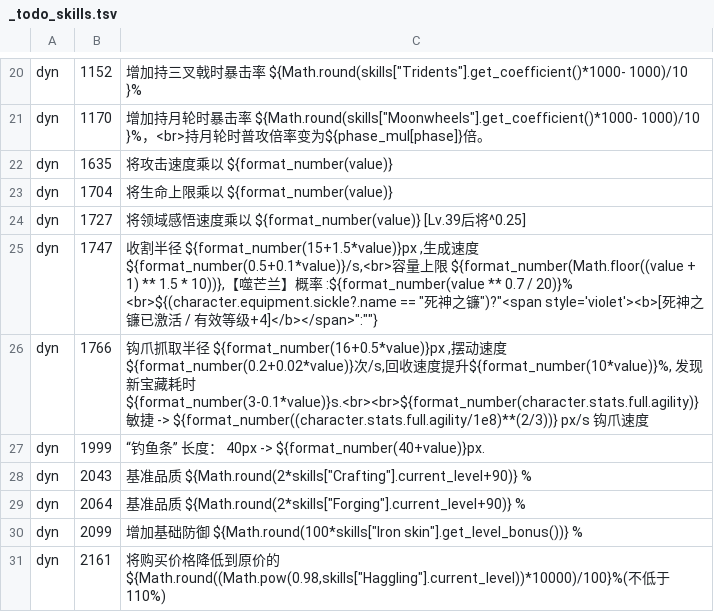
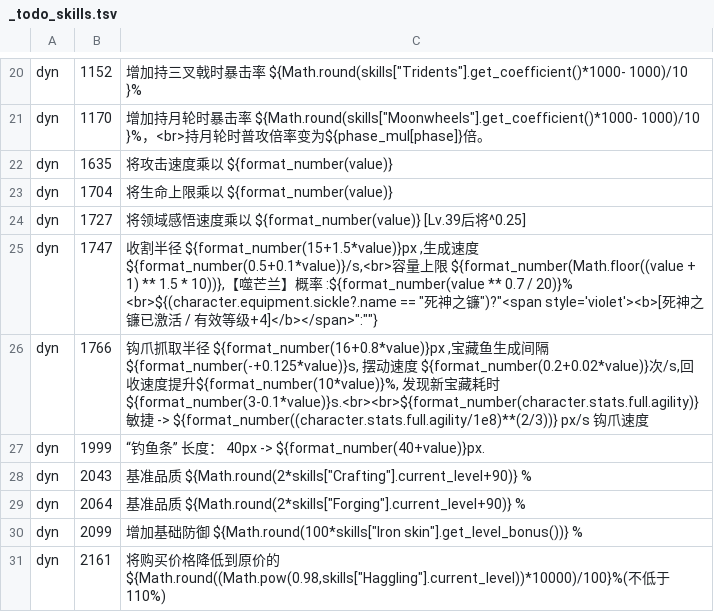
Before and after one commit to Dragonayzer/Neko-RPG-Script-Localization, a TSV file: translation/prose/_todo_skills.tsv, drawn as a sheet; only a part is shown, gaps mark what is left out.

```diff
--- a/translation/prose/_todo_skills.tsv
+++ b/translation/prose/_todo_skills.tsv
@@ -25,3 +25,3 @@ dyn	1727	将领域感悟速度乘以 ${format_number(value)} [Lv.39后将^0.25]
 dyn	1747	收割半径 ${format_number(15+1.5*value)}px ,生成速度 ${format_number(0.5+0.1*value)}/s,<br>容量上限 ${format_number(Math.floor((value + 1) ** 1.5 * 10))},【噬芒兰】概率 :${format_number(value ** 0.7 / 20)}% <br>${(character.equipment.sickle?.name == "死神之镰")?"<span style='violet'><b>[死神之镰已激活 / 有效等级+4]</b></span>":""}
-dyn	1766	钩爪抓取半径 ${format_number(16+0.5*value)}px ,摆动速度 ${format_number(0.2+0.02*value)}次/s,回收速度提升${format_number(10*value)}%, 发现新宝藏耗时 ${format_number(3-0.1*value)}s.<br><br>${format_number(character.stats.full.agility)}敏捷 -> ${format_number((character.stats.full.agility/1e8)**(2/3))} px/s 钩爪速度
+dyn	1766	钩爪抓取半径 ${format_number(16+0.8*value)}px ,宝藏鱼生成间隔 ${format_number(-+0.125*value)}s, 摆动速度 ${format_number(0.2+0.02*value)}次/s,回收速度提升${format_number(10*value)}%, 发现新宝藏耗时 ${format_number(3-0.1*value)}s.<br><br>${format_number(character.stats.full.agility)}敏捷 -> ${format_number((character.stats.full.agility/1e8)**(2/3))} px/s 钩爪速度
 dyn	1999	“钓鱼条” 长度： 40px ->  ${format_number(40+value)}px.
```
Also changed, not shown: translation/_uncovered.tsv, translation/glossary/09_dialogue_terms.tsv, 7 other files.
